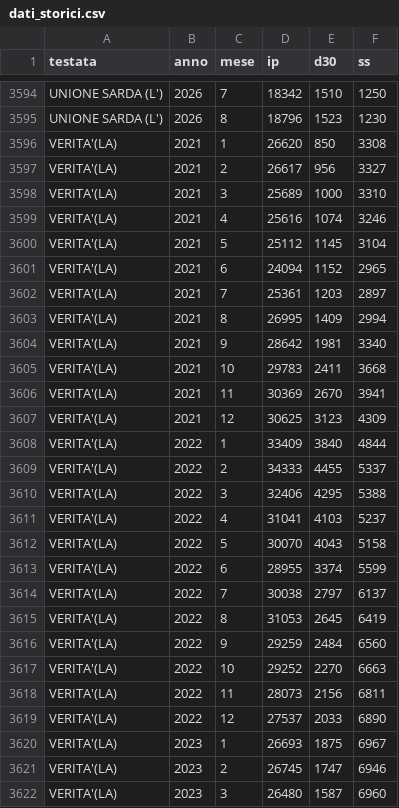
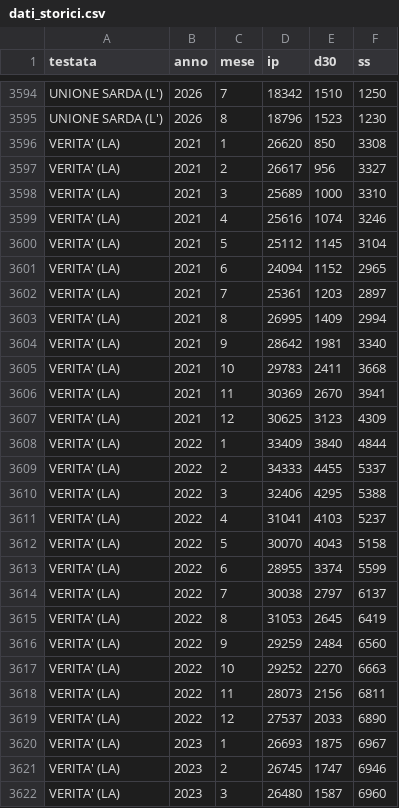
Before and after one commit to Easyinve/DatiADS, a CSV file: grafici/dati_storici.csv, drawn as a sheet; only a part is shown, gaps mark what is left out; the diff covers the shown part only.

```diff
--- a/grafici/dati_storici.csv
+++ b/grafici/dati_storici.csv
@@ -3595,28 +3595,28 @@ UNIONE SARDA (L');2026;7;18342;1510;1250
 UNIONE SARDA (L');2026;8;18796;1523;1230
-VERITA'(LA);2021;1;26620;850;3308
-VERITA'(LA);2021;2;26617;956;3327
-VERITA'(LA);2021;3;25689;1000;3310
-VERITA'(LA);2021;4;25616;1074;3246
-VERITA'(LA);2021;5;25112;1145;3104
-VERITA'(LA);2021;6;24094;1152;2965
-VERITA'(LA);2021;7;25361;1203;2897
-VERITA'(LA);2021;8;26995;1409;2994
-VERITA'(LA);2021;9;28642;1981;3340
-VERITA'(LA);2021;10;29783;2411;3668
-VERITA'(LA);2021;11;30369;2670;3941
-VERITA'(LA);2021;12;30625;3123;4309
-VERITA'(LA);2022;1;33409;3840;4844
-VERITA'(LA);2022;2;34333;4455;5337
-VERITA'(LA);2022;3;32406;4295;5388
-VERITA'(LA);2022;4;31041;4103;5237
-VERITA'(LA);2022;5;30070;4043;5158
-VERITA'(LA);2022;6;28955;3374;5599
-VERITA'(LA);2022;7;30038;2797;6137
-VERITA'(LA);2022;8;31053;2645;6419
-VERITA'(LA);2022;9;29259;2484;6560
-VERITA'(LA);2022;10;29252;2270;6663
-VERITA'(LA);2022;11;28073;2156;6811
-VERITA'(LA);2022;12;27537;2033;6890
-VERITA'(LA);2023;1;26693;1875;6967
-VERITA'(LA);2023;2;26745;1747;6946
-VERITA'(LA);2023;3;26480;1587;6960
+VERITA' (LA);2021;1;26620;850;3308
+VERITA' (LA);2021;2;26617;956;3327
+VERITA' (LA);2021;3;25689;1000;3310
+VERITA' (LA);2021;4;25616;1074;3246
+VERITA' (LA);2021;5;25112;1145;3104
+VERITA' (LA);2021;6;24094;1152;2965
+VERITA' (LA);2021;7;25361;1203;2897
+VERITA' (LA);2021;8;26995;1409;2994
+VERITA' (LA);2021;9;28642;1981;3340
+VERITA' (LA);2021;10;29783;2411;3668
+VERITA' (LA);2021;11;30369;2670;3941
+VERITA' (LA);2021;12;30625;3123;4309
+VERITA' (LA);2022;1;33409;3840;4844
+VERITA' (LA);2022;2;34333;4455;5337
+VERITA' (LA);2022;3;32406;4295;5388
+VERITA' (LA);2022;4;31041;4103;5237
+VERITA' (LA);2022;5;30070;4043;5158
+VERITA' (LA);2022;6;28955;3374;5599
+VERITA' (LA);2022;7;30038;2797;6137
+VERITA' (LA);2022;8;31053;2645;6419
+VERITA' (LA);2022;9;29259;2484;6560
+VERITA' (LA);2022;10;29252;2270;6663
+VERITA' (LA);2022;11;28073;2156;6811
+VERITA' (LA);2022;12;27537;2033;6890
+VERITA' (LA);2023;1;26693;1875;6967
+VERITA' (LA);2023;2;26745;1747;6946
+VERITA' (LA);2023;3;26480;1587;6960
```
Also changed, not shown: 96 edited cells elsewhere in this file, 4 other files.
